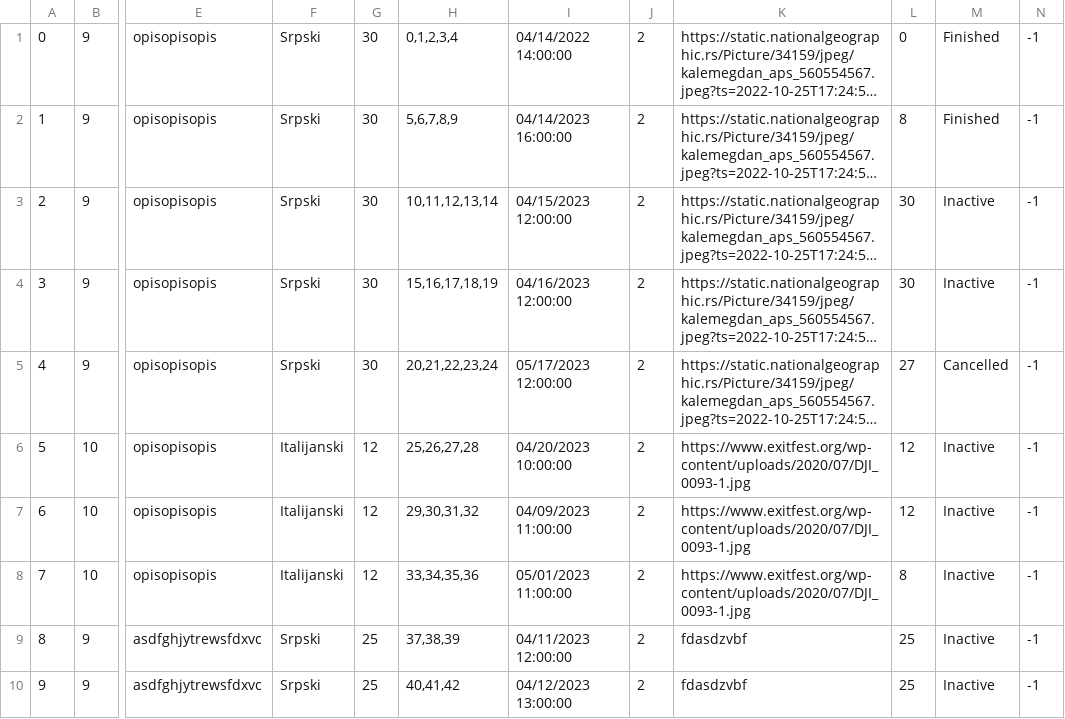
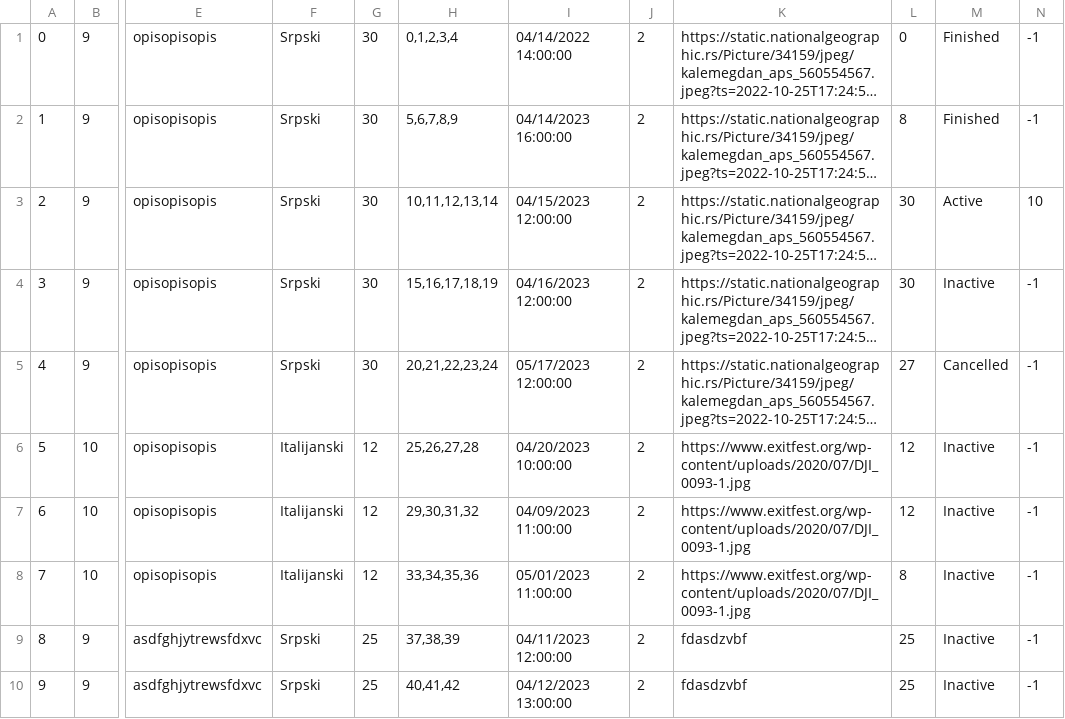
Before and after one commit to jblanusa13/SimsProjekat, a CSV file: ProjectSims/ProjectSims/Resources/Data/tour.csv, drawn as a sheet; only a part is shown, gaps mark what is left out; long unchanged cells end in …; the diff names each change by its address in the sheet, - before the commit and + after, or states it on an @@ line.

```diff
--- a/ProjectSims/ProjectSims/Resources/Data/tour.csv
+++ b/ProjectSims/ProjectSims/Resources/Data/tour.csv
-M3: Inactive
+M3: Active
-N3: -1
+N3: 10
```
Also changed, not shown: 17 other files.
